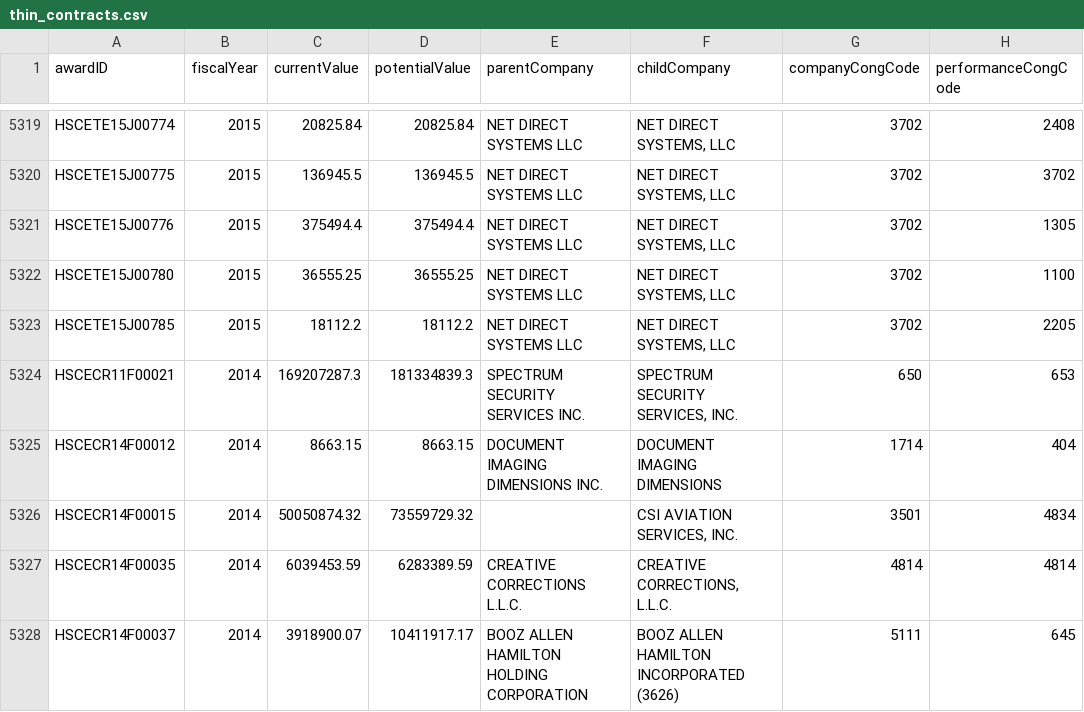
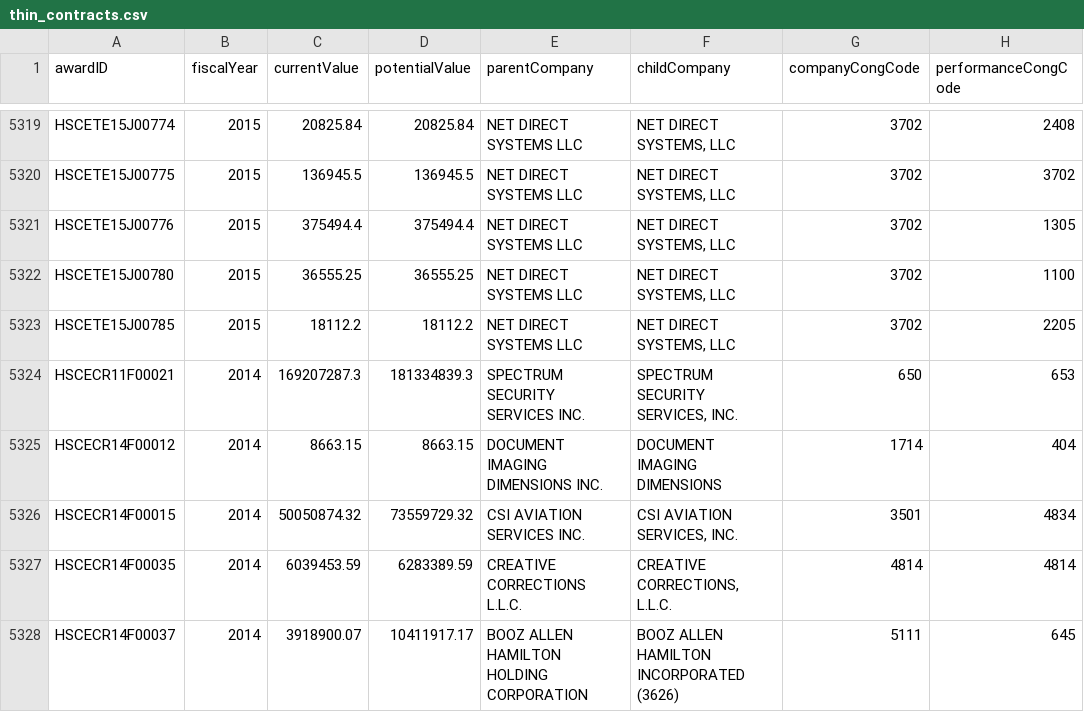
Before and after one commit to xpmethod/torn-apart, a CSV file: data/districts/thin_contracts.csv, drawn as a sheet; only a part is shown, gaps mark what is left out; the diff covers the shown part only.

```diff
--- a/data/districts/thin_contracts.csv
+++ b/data/districts/thin_contracts.csv
@@ -5325,3 +5325,3 @@ HSCECR11F00021,2014,169207287.3,181334839.3,SPECTRUM SECURITY SERVICES  INC.,"SP
 HSCECR14F00012,2014,8663.15,8663.15,DOCUMENT IMAGING DIMENSIONS INC.,DOCUMENT IMAGING DIMENSIONS,1714,404
-HSCECR14F00015,2014,50050874.32,73559729.32,,"CSI AVIATION SERVICES, INC.",3501,4834
+HSCECR14F00015,2014,50050874.32,73559729.32,CSI AVIATION SERVICES INC.,"CSI AVIATION SERVICES, INC.",3501,4834
 HSCECR14F00035,2014,6039453.59,6283389.59,CREATIVE CORRECTIONS  L.L.C.,"CREATIVE CORRECTIONS, L.L.C.",4814,4814
```
Also changed, not shown: 5 edited cells elsewhere in this file, data/rain/rainData.csv, 5 other files.
